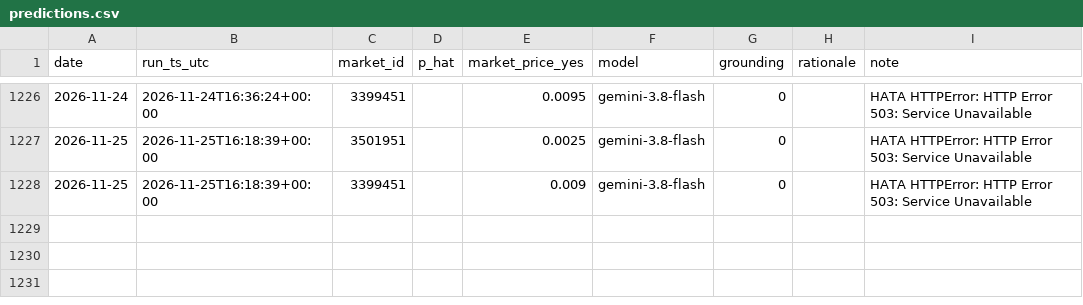
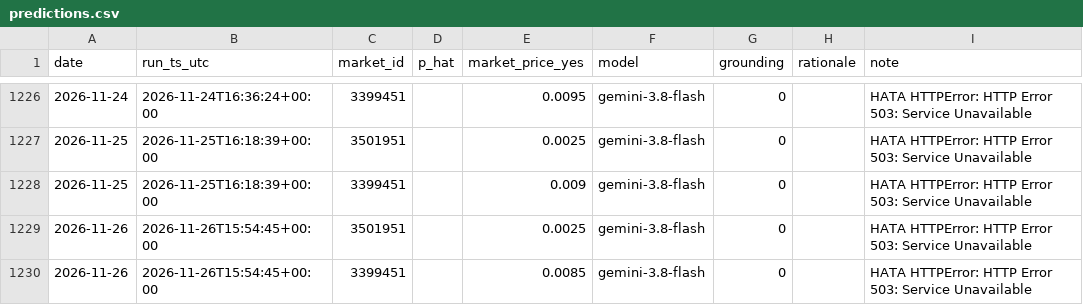
Before and after one commit to ptsertaccalbas-web/pm-deney, a CSV file: data/predictions.csv, drawn as a sheet; only a part is shown, gaps mark what is left out.

```diff
--- a/data/predictions.csv
+++ b/data/predictions.csv
@@ -1228 +1228,3 @@ date,run_ts_utc,market_id,p_hat,market_price_yes,model,grounding,rationale,note
 2026-11-25,2026-11-25T16:18:39+00:00,3399451,,0.009,gemini-3.8-flash,0,,HATA HTTPError: HTTP Error 503: Service Unavailable
+2026-11-26,2026-11-26T15:54:45+00:00,3501951,,0.0025,gemini-3.8-flash,0,,HATA HTTPError: HTTP Error 503: Service Unavailable
+2026-11-26,2026-11-26T15:54:45+00:00,3399451,,0.0085,gemini-3.8-flash,0,,HATA HTTPError: HTTP Error 503: Service Unavailable
```
Also changed, not shown: data/run_log.csv, 6 other files.
